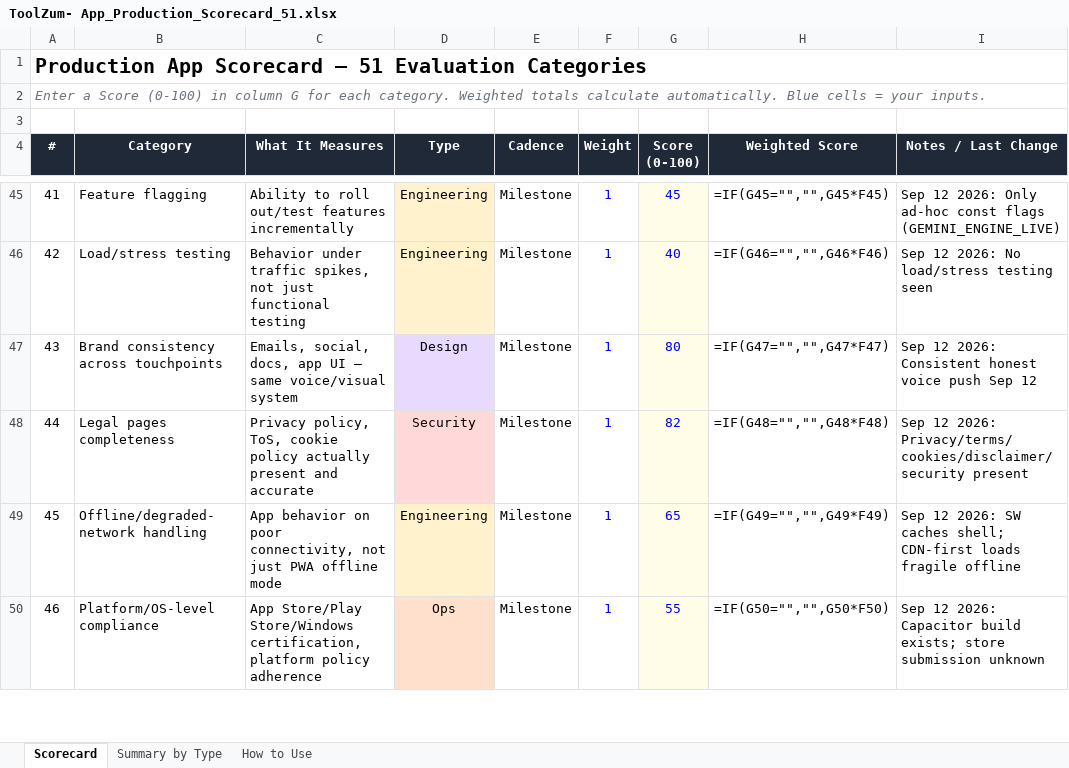
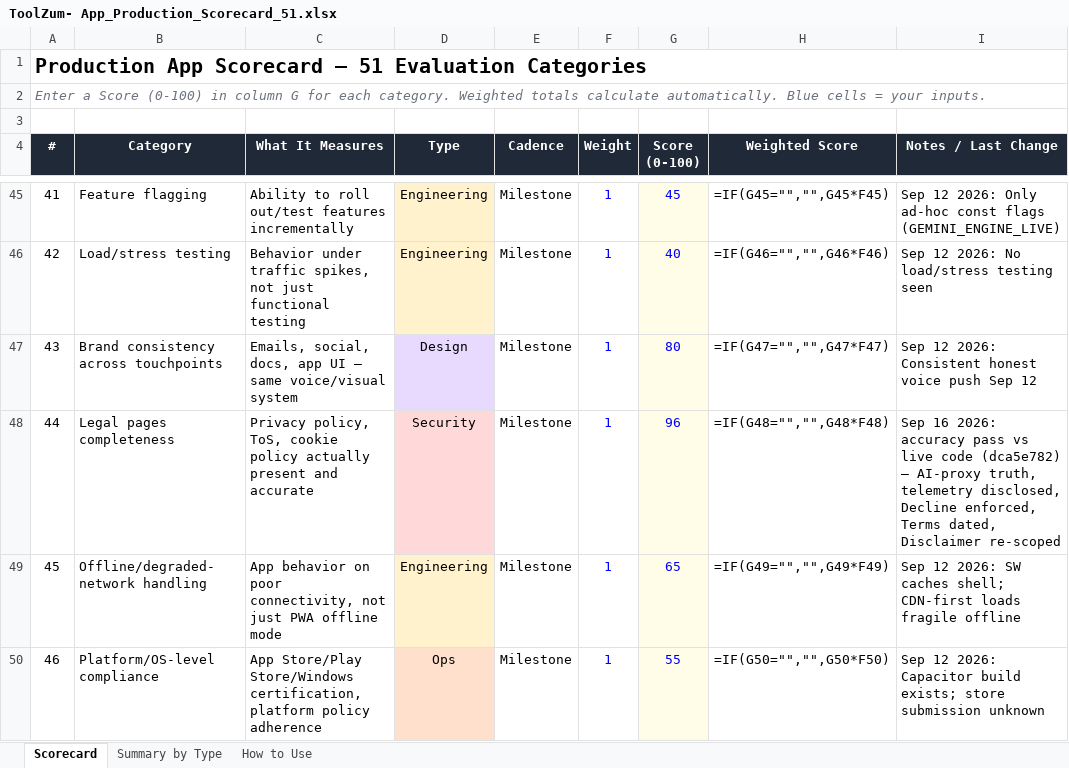
Before and after one commit to kvRathore-star/Toolzum, an Excel workbook: docs/ToolZum- App_Production_Scorecard_51.xlsx, sheet Scorecard, drawn as a sheet; only a part is shown, gaps mark what is left out; values as stored, in another font and other column widths than the file's, no borders; formulas without a stored value are shown as written; the diff names each change by its address in the sheet, - before the commit and + after, or states it on an @@ line.

Commit message:
scorecard: legal row #44 82 -> 96, composite 74.9 -> 75.1
Updates xlsx G48/I48 + scorecard.md log for dca5e782. #26 held at 72
for full Phase 1; see scorecard entry for rationale.

```diff
--- a/docs/ToolZum- App_Production_Scorecard_51.xlsx (sheet Scorecard)
+++ b/docs/ToolZum- App_Production_Scorecard_51.xlsx (sheet Scorecard)
-G48 (Score (0-100)): 82
+G48 (Score (0-100)): 96
-I48 (Notes / Last Change): Sep 12 2026: Privacy/terms/cookies/disclaimer/security present
+I48 (Notes / Last Change): Sep 16 2026: accuracy pass vs live code (dca5e782) — AI-proxy truth, telemetry disclosed, Decline enforced, Terms dated, Disclaimer re-scoped
```
Also changed, not shown: 1 other file.
